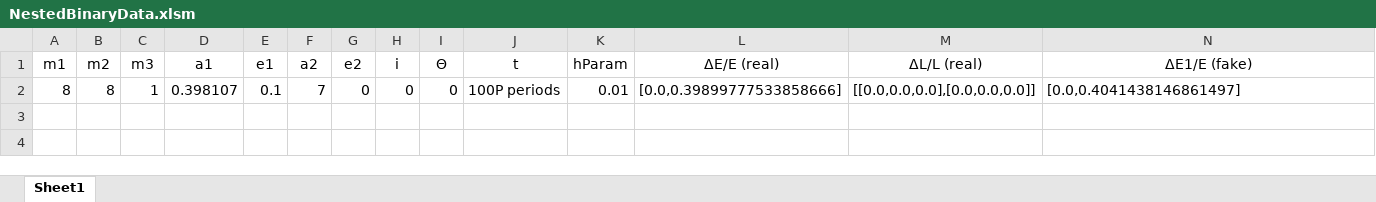
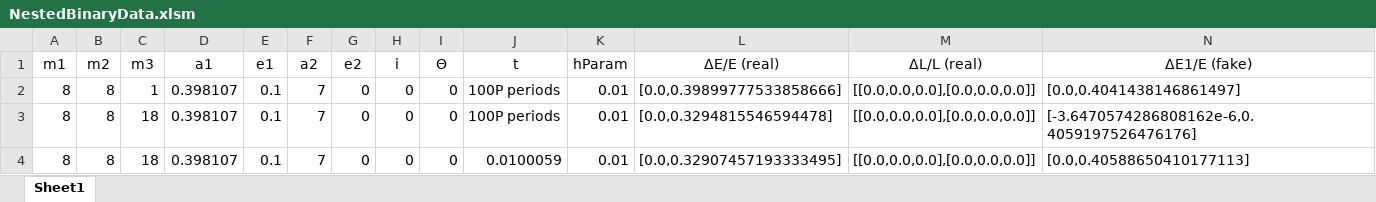
Before and after one commit to annesin/AstroResearch, an Excel workbook: NestedBinaryData.xlsm, sheet Sheet1, drawn as a sheet; only a part is shown; values as stored, in another font and other column widths than the file's, no borders; conditional formats not drawn; rows hold the shown columns only; the diff names each change by its address in the sheet, - before the commit and + after, or states it on an @@ line.

```diff
--- a/NestedBinaryData.xlsm (sheet Sheet1)
+++ b/NestedBinaryData.xlsm (sheet Sheet1)
+row 3: 8 | 8 | 18 | 0.398107 | 0.1 | 7 | 0 | 0 | 0 | 100P periods | 0.01 | [0.0,0.3294815546594478] | [[0.0,0.0,0.0],[0.0,0.0,0.0]] | [-3.6470574286808162e-6,0.4059197526476176]
+row 4: 8 | 8 | 18 | 0.398107 | 0.1 | 7 | 0 | 0 | 0 | 0.0100059 | 0.01 | [0.0,0.32907457193333495] | [[0.0,0.0,0.0],[0.0,0.0,0.0]] | [0.0,0.40588650410177113]
```
Also changed, not shown: 3 other files.
